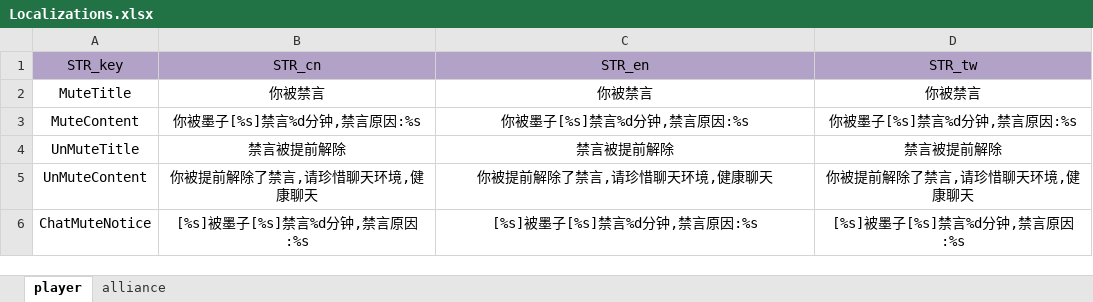
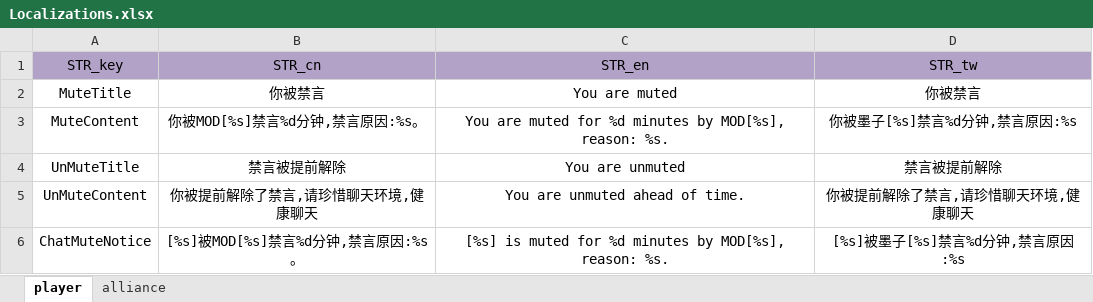
Before and after one commit to ModunZhang/kod_server, an Excel workbook: gameData/server/Localizations.xlsx, sheet player, drawn as a sheet; values as stored, in another font and other column widths than the file's, no borders; the diff names each change by its address in the sheet, - before the commit and + after, or states it on an @@ line.

```diff
--- a/gameData/server/Localizations.xlsx (sheet player)
+++ b/gameData/server/Localizations.xlsx (sheet player)
-C2 (STR_en): 你被禁言
+C2 (STR_en): You are muted
-B3 (STR_cn): 你被墨子[%s]禁言%d分钟,禁言原因:%s
+B3 (STR_cn): 你被MOD[%s]禁言%d分钟,禁言原因:%s。
-C3 (STR_en): 你被墨子[%s]禁言%d分钟,禁言原因:%s
+C3 (STR_en): You are muted for %d minutes by MOD[%s], reason: %s.
-C4 (STR_en): 禁言被提前解除
+C4 (STR_en): You are unmuted
-C5 (STR_en): 你被提前解除了禁言,请珍惜聊天环境,健康聊天
+C5 (STR_en): You are unmuted ahead of time.
-B6 (STR_cn): [%s]被墨子[%s]禁言%d分钟,禁言原因:%s
+B6 (STR_cn): [%s]被MOD[%s]禁言%d分钟,禁言原因:%s。
-C6 (STR_en): [%s]被墨子[%s]禁言%d分钟,禁言原因:%s
+C6 (STR_en): [%s] is muted for %d minutes by MOD[%s], reason: %s.
```
Also changed, not shown: 2 other files.
